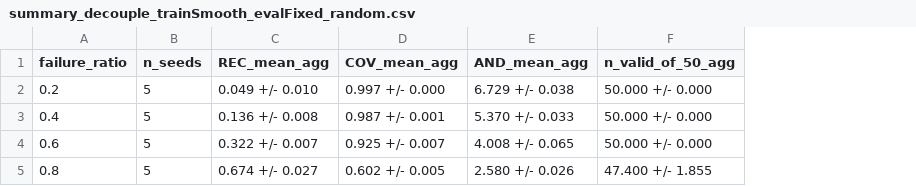
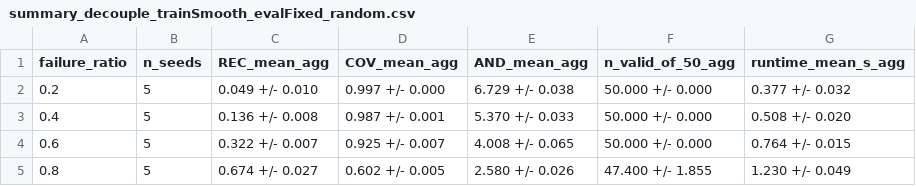
Before and after one commit to creativitysurvey/hac-uav-recovery, a CSV file: code/results/summary_decouple_trainSmooth_evalFixed_random.csv, drawn as a sheet; the diff names each change by its address in the sheet, - before the commit and + after, or states it on an @@ line.

```diff
--- a/code/results/summary_decouple_trainSmooth_evalFixed_random.csv
+++ b/code/results/summary_decouple_trainSmooth_evalFixed_random.csv
+column G (runtime_mean_s_agg), rows 2-5: 0.377 +/- 0.032 | 0.508 +/- 0.020 | 0.764 +/- 0.015 | 1.230 +/- 0.049
```
Also changed, not shown: code/results/summary_decouple_trainSteep_evalFixed_random.csv, code/results/summary_hac_adaptive_k10_s0125_random.csv, 29 other files.
